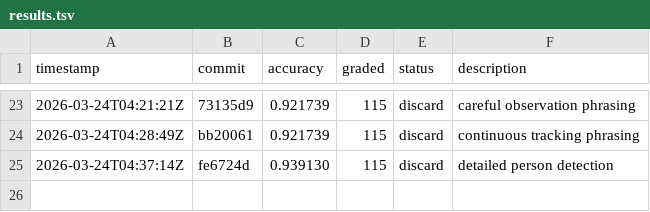
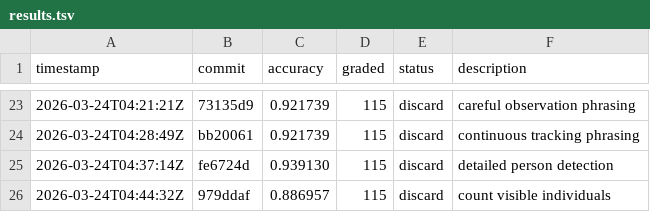
Before and after one commit to Clamepending/videomemory, a TSV file: prompt_hustle/results.tsv, drawn as a sheet; only a part is shown, gaps mark what is left out.

Commit message:
results: discard count visible individuals (0.886957)

```diff
--- a/prompt_hustle/results.tsv
+++ b/prompt_hustle/results.tsv
@@ -25 +25,2 @@ timestamp	commit	accuracy	graded	status	description
 2026-03-24T04:37:14Z	fe6724d	0.939130	115	discard	detailed person detection
+2026-03-24T04:44:32Z	979ddaf	0.886957	115	discard	count visible individuals
```
Also changed, not shown: 1 other file.
